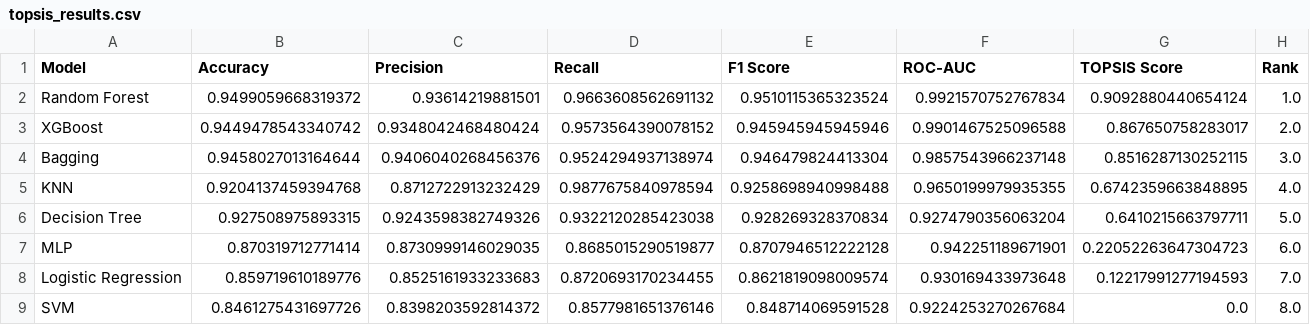
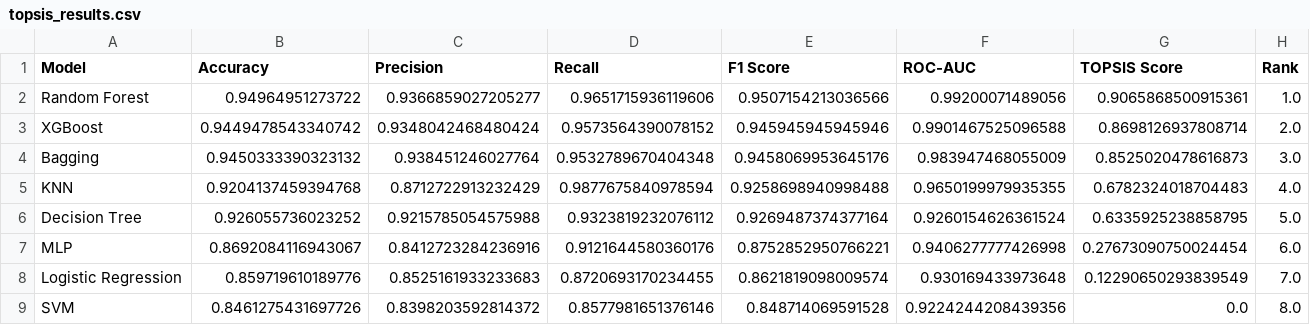
Before and after one commit to kaushik53i/Bank-Marketing-Analysis, a CSV file: outputs/topsis_results.csv, drawn as a sheet.

Commit message:
Refactored TOPSIS ranking module using modular utilities and centralized configuration

```diff
--- a/outputs/topsis_results.csv
+++ b/outputs/topsis_results.csv
@@ -1,9 +1,9 @@
 Model,Accuracy,Precision,Recall,F1 Score,ROC-AUC,TOPSIS Score,Rank
-Random Forest,0.9499059668319372,0.93614219881501,0.9663608562691132,0.9510115365323524,0.9921570752767834,0.9092880440654124,1.0
-XGBoost,0.9449478543340742,0.9348042468480424,0.9573564390078152,0.945945945945946,0.9901467525096588,0.867650758283017,2.0
-Bagging,0.9458027013164644,0.9406040268456376,0.9524294937138974,0.946479824413304,0.9857543966237148,0.8516287130252115,3.0
-KNN,0.9204137459394768,0.8712722913232429,0.9877675840978594,0.9258698940998488,0.9650199979935355,0.6742359663848895,4.0
-Decision Tree,0.927508975893315,0.9243598382749326,0.9322120285423038,0.928269328370834,0.9274790356063204,0.6410215663797711,5.0
-MLP,0.870319712771414,0.8730999146029035,0.8685015290519877,0.8707946512222128,0.942251189671901,0.22052263647304723,6.0
-Logistic Regression,0.859719610189776,0.8525161933233683,0.8720693170234455,0.8621819098009574,0.930169433973648,0.12217991277194593,7.0
-SVM,0.8461275431697726,0.8398203592814372,0.8577981651376146,0.848714069591528,0.9224253270267684,0.0,8.0
+Random Forest,0.94964951273722,0.9366859027205277,0.9651715936119606,0.9507154213036566,0.99200071489056,0.9065868500915361,1.0
+XGBoost,0.9449478543340742,0.9348042468480424,0.9573564390078152,0.945945945945946,0.9901467525096588,0.8698126937808714,2.0
+Bagging,0.9450333390323132,0.938451246027764,0.9532789670404348,0.9458069953645176,0.983947468055009,0.8525020478616873,3.0
+KNN,0.9204137459394768,0.8712722913232429,0.9877675840978594,0.9258698940998488,0.9650199979935355,0.6782324018704483,4.0
+Decision Tree,0.926055736023252,0.9215785054575988,0.9323819232076112,0.9269487374377164,0.9260154626361524,0.6335925238858795,5.0
+MLP,0.8692084116943067,0.8412723284236916,0.9121644580360176,0.8752852950766221,0.9406277777426998,0.27673090750024454,6.0
+Logistic Regression,0.859719610189776,0.8525161933233683,0.8720693170234455,0.8621819098009574,0.930169433973648,0.12290650293839549,7.0
+SVM,0.8461275431697726,0.8398203592814372,0.8577981651376146,0.848714069591528,0.9224244208439356,0.0,8.0
```
Also changed, not shown: 1 other file.
